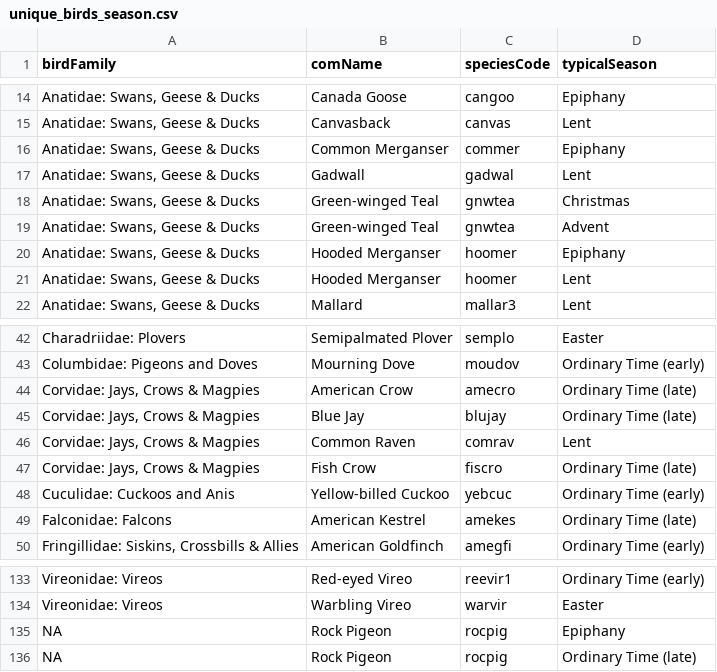
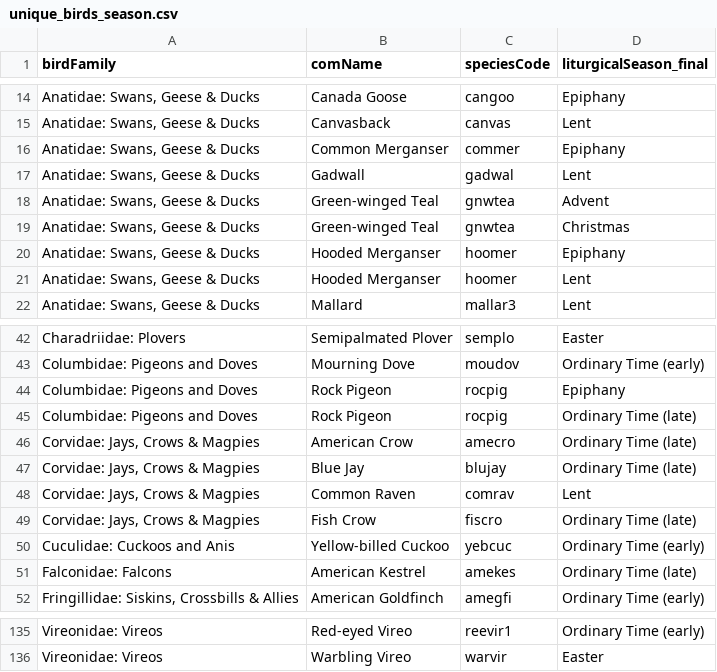
Before and after one commit to eyarzebinski/localbiRds, a CSV file: tmp/unique_birds_season.csv, drawn as a sheet; only a part is shown, gaps mark what is left out; removed rows and columns are numbered as before the commit, all else as after; the diff names each change by its address in the sheet, - before the commit and + after, or states it on an @@ line.

```diff
--- a/tmp/unique_birds_season.csv
+++ b/tmp/unique_birds_season.csv
-D1: typicalSeason
+D1: liturgicalSeason_final
@@ row 19 moved to row 18: Anatidae: Swans, Geese & Ducks @@
+row 44: Columbidae: Pigeons and Doves | Rock Pigeon | rocpig | Epiphany
+row 45: Columbidae: Pigeons and Doves | Rock Pigeon | rocpig | Ordinary Time (late)
-row 135: NA | Rock Pigeon | rocpig | Epiphany
-row 136: NA | Rock Pigeon | rocpig | Ordinary Time (late)
```
Also changed, not shown: birdFamily.csv, 52 other files.
